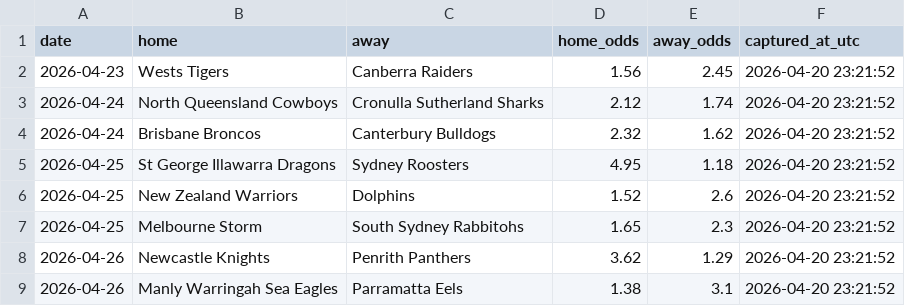
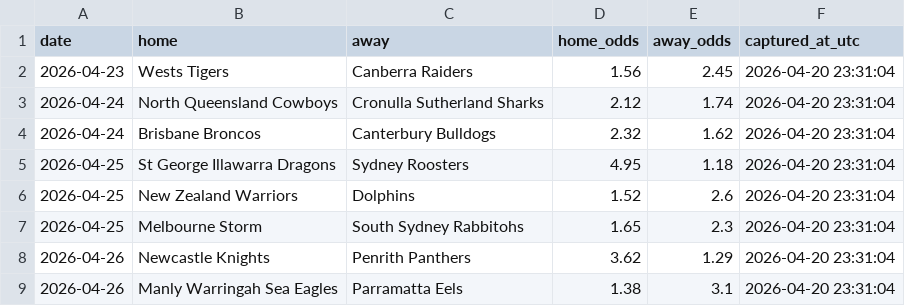
Before and after one commit to Rossdavo/nrl-ai-predictor, a CSV file: odds.csv, drawn as a sheet.

```diff
--- a/odds.csv
+++ b/odds.csv
@@ -1,9 +1,9 @@
 date,home,away,home_odds,away_odds,captured_at_utc
-2026-04-23,Wests Tigers,Canberra Raiders,1.56,2.45,2026-04-20 23:21:52
-2026-04-24,North Queensland Cowboys,Cronulla Sutherland Sharks,2.12,1.74,2026-04-20 23:21:52
-2026-04-24,Brisbane Broncos,Canterbury Bulldogs,2.32,1.62,2026-04-20 23:21:52
-2026-04-25,St George Illawarra Dragons,Sydney Roosters,4.95,1.18,2026-04-20 23:21:52
-2026-04-25,New Zealand Warriors,Dolphins,1.52,2.6,2026-04-20 23:21:52
-2026-04-25,Melbourne Storm,South Sydney Rabbitohs,1.65,2.3,2026-04-20 23:21:52
-2026-04-26,Newcastle Knights,Penrith Panthers,3.62,1.29,2026-04-20 23:21:52
-2026-04-26,Manly Warringah Sea Eagles,Parramatta Eels,1.38,3.1,2026-04-20 23:21:52
+2026-04-23,Wests Tigers,Canberra Raiders,1.56,2.45,2026-04-20 23:31:04
+2026-04-24,North Queensland Cowboys,Cronulla Sutherland Sharks,2.12,1.74,2026-04-20 23:31:04
+2026-04-24,Brisbane Broncos,Canterbury Bulldogs,2.32,1.62,2026-04-20 23:31:04
+2026-04-25,St George Illawarra Dragons,Sydney Roosters,4.95,1.18,2026-04-20 23:31:04
+2026-04-25,New Zealand Warriors,Dolphins,1.52,2.6,2026-04-20 23:31:04
+2026-04-25,Melbourne Storm,South Sydney Rabbitohs,1.65,2.3,2026-04-20 23:31:04
+2026-04-26,Newcastle Knights,Penrith Panthers,3.62,1.29,2026-04-20 23:31:04
+2026-04-26,Manly Warringah Sea Eagles,Parramatta Eels,1.38,3.1,2026-04-20 23:31:04
```
Also changed, not shown: bet_history.csv, current_predictions.csv, 3 other files.
